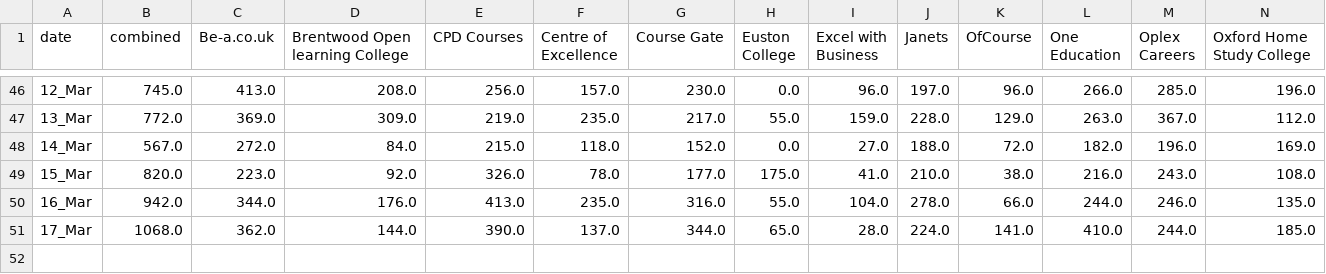
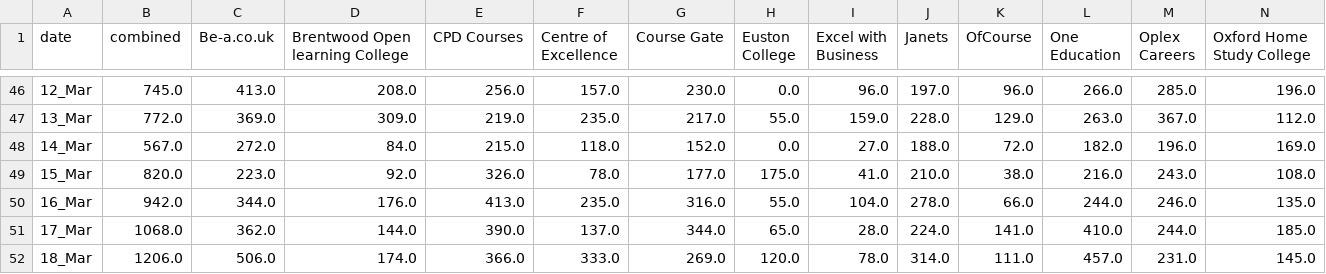
Before and after one commit to faysal3767/reed-daily-market-share, a CSV file: revenue.csv, drawn as a sheet; only a part is shown, gaps mark what is left out; rows hold the shown columns only; the diff names each change by its address in the sheet, - before the commit and + after, or states it on an @@ line.

```diff
--- a/revenue.csv
+++ b/revenue.csv
+row 52: 18_Mar | 1206.0 | 506.0 | 174.0 | 366.0 | 333.0 | 269.0 | 120.0 | 78.0 | 314.0 | 111.0 | 457.0 | 231.0 | 145.0
```
Also changed, not shown: actualRevenueHeroku.csv, marketShareHeroku.csv, 4 other files.
